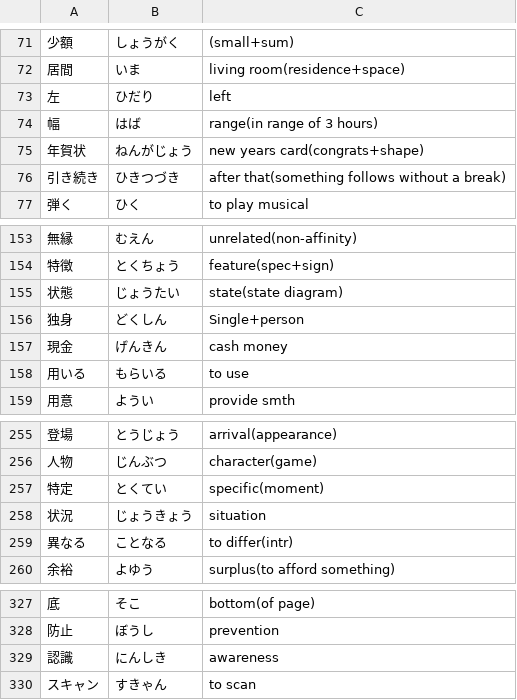
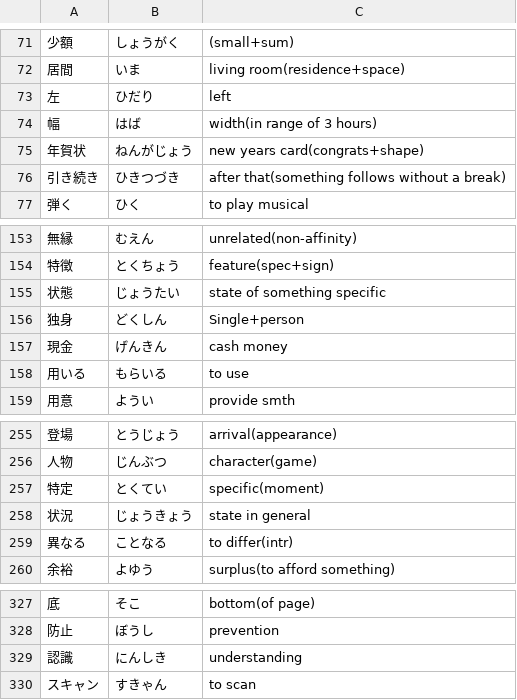
Before and after one commit to User65-87-11/kotoba_bot_random_kanji, a CSV file: data/decks/all.csv, drawn as a sheet; only a part is shown, gaps mark what is left out.

```diff
--- a/data/decks/all.csv
+++ b/data/decks/all.csv
@@ -73,3 +73,3 @@
 左,ひだり,left
-幅,はば,range(in range of 3 hours)
+幅,はば,width(in range of 3 hours)
 年賀状,ねんがじょう,new years card(congrats+shape)
@@ -154,3 +154,3 @@
 特徴,とくちょう,feature(spec+sign)
-状態,じょうたい,state(state diagram)
+状態,じょうたい,state of something specific
 独身,どくしん,Single+person
@@ -257,3 +257,3 @@
 特定,とくてい,specific(moment)
-状況,じょうきょう,situation
+状況,じょうきょう,state in general
 異なる,ことなる,to differ(intr)
@@ -328,3 +328,3 @@
 防止,ぼうし,prevention
-認識,にんしき,awareness
+認識,にんしき,understanding
 スキャン,すきゃん,to scan
```
Also changed, not shown: data/decks/all copy.csv, data/decks/linguistic.csv, 10 other files.
